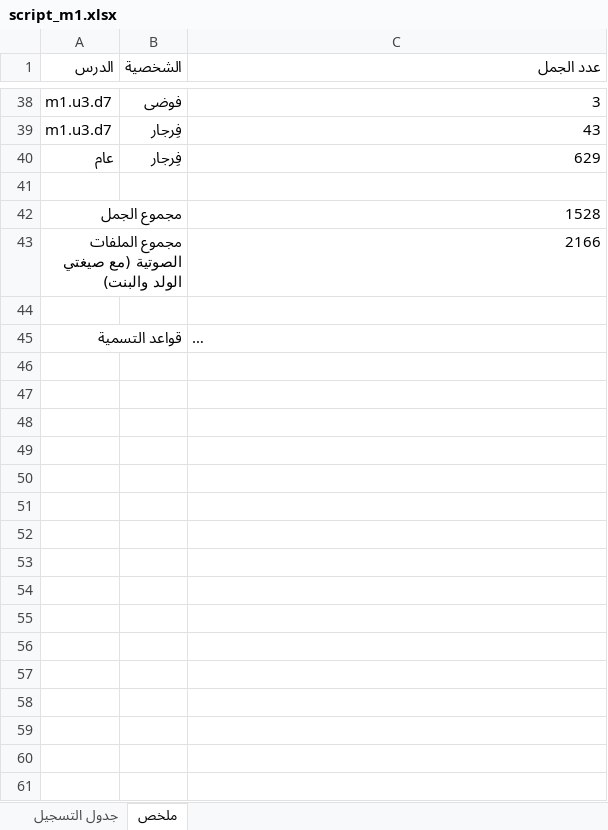
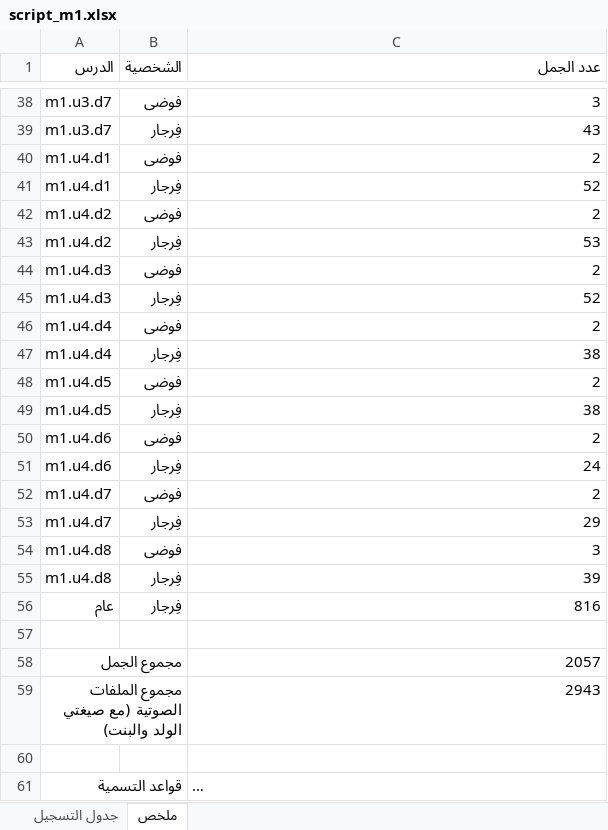
Before and after one commit to Feras-glitch/waha-math, an Excel workbook: dist/script_m1.xlsx, sheet ملخص, drawn as a sheet; only a part is shown, gaps mark what is left out; long unchanged cells end in …; values as stored, in another font and other column widths than the file's, no borders; addresses are those after the commit; the diff names each change by its address in the sheet, - before the commit and + after, or states it on an @@ line.

```diff
--- a/dist/script_m1.xlsx (sheet ملخص)
+++ b/dist/script_m1.xlsx (sheet ملخص)
+row 40: m1.u4.d1 | فوضى | 2
+row 41: m1.u4.d1 | فِرجار | 52
+row 42: m1.u4.d2 | فوضى | 2
+row 43: m1.u4.d2 | فِرجار | 53
+row 44: m1.u4.d3 | فوضى | 2
+row 45: m1.u4.d3 | فِرجار | 52
+row 46: m1.u4.d4 | فوضى | 2
+row 47: m1.u4.d4 | فِرجار | 38
+row 48: m1.u4.d5 | فوضى | 2
+row 49: m1.u4.d5 | فِرجار | 38
+row 50: m1.u4.d6 | فوضى | 2
+row 51: m1.u4.d6 | فِرجار | 24
+row 52: m1.u4.d7 | فوضى | 2
+row 53: m1.u4.d7 | فِرجار | 29
+row 54: m1.u4.d8 | فوضى | 3
+row 55: m1.u4.d8 | فِرجار | 39
-C56 (عدد الجمل): 629
+C56 (عدد الجمل): 816
-C58 (عدد الجمل): 1528
+C58 (عدد الجمل): 2057
-C59 (عدد الجمل): 2166
+C59 (عدد الجمل): 2943
```
Also changed, not shown: sheet جدول التسجيل, 43 other files.
